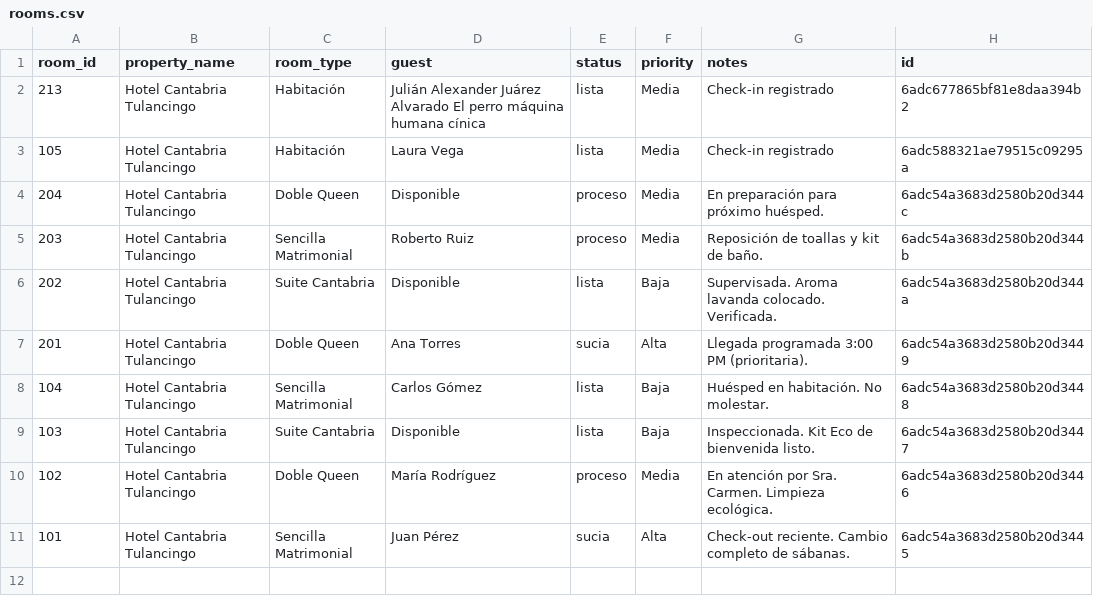
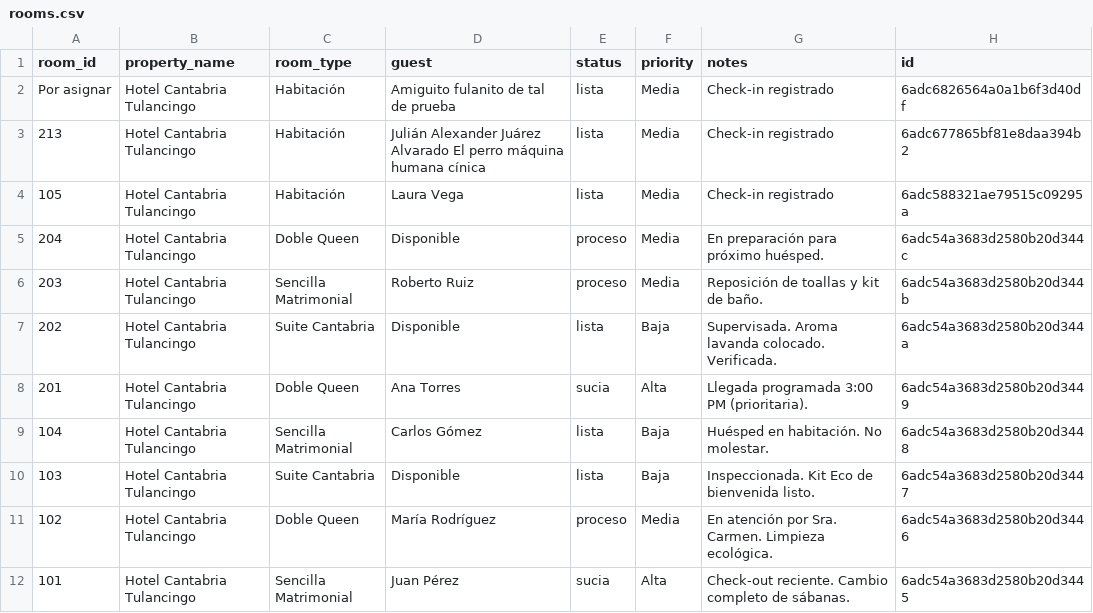
Before and after one commit to JULIANJUAREZMX01/cantabria-pms-demo, a CSV file: csv/rooms.csv, drawn as a sheet.

Commit message:
chore: sync csv/rooms.csv (2026-10-24T08:11:19.085Z)

```diff
--- a/csv/rooms.csv
+++ b/csv/rooms.csv
@@ -1,2 +1,3 @@
 room_id,property_name,room_type,guest,status,priority,notes,id
+Por asignar,Hotel Cantabria Tulancingo,Habitación,Amiguito fulanito de tal de prueba,lista,Media,Check-in registrado,6adc6826564a0a1b6f3d40df
 213,Hotel Cantabria Tulancingo,Habitación,Julián Alexander Juárez Alvarado El perro máquina humana cínica ,lista,Media,Check-in registrado,6adc677865bf81e8daa394b2
```
